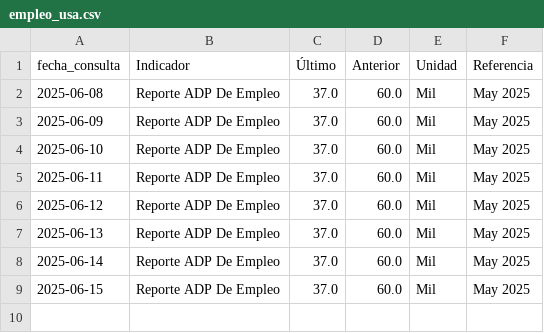
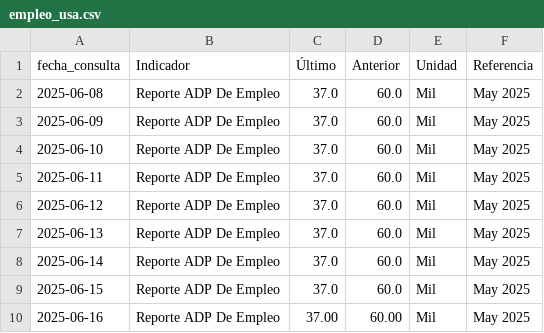
Before and after one commit to kaquinoy/TAMN, a CSV file: historial/empleo_usa.csv, drawn as a sheet.

```diff
--- a/historial/empleo_usa.csv
+++ b/historial/empleo_usa.csv
@@ -9 +9,2 @@
 2025-06-15,Reporte ADP De Empleo,37.0,60.0,Mil,May 2025
+2025-06-16,Reporte ADP De Empleo,37.00,60.00,Mil,May 2025
```
Also changed, not shown: 1 other file.
